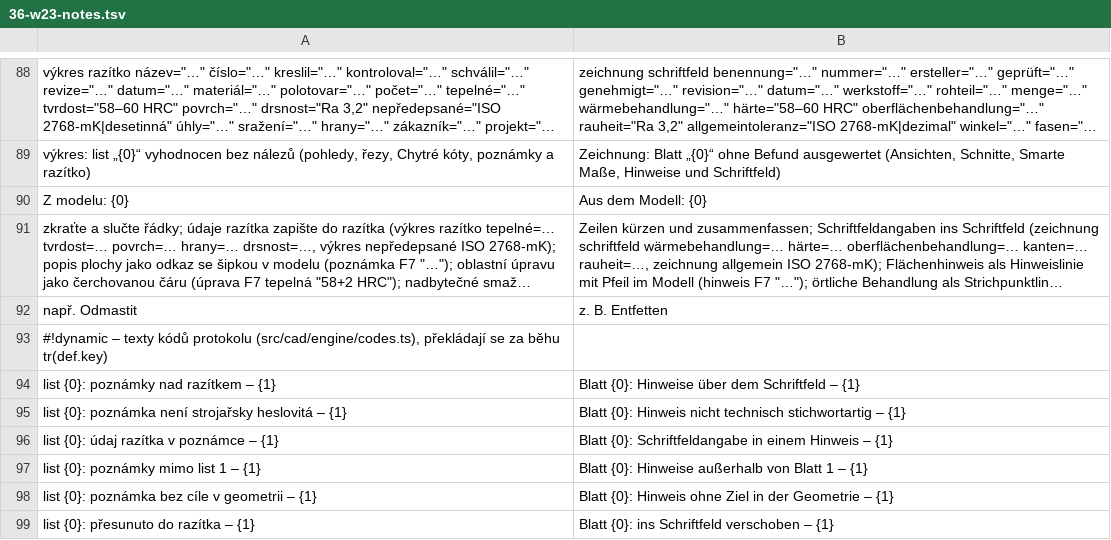
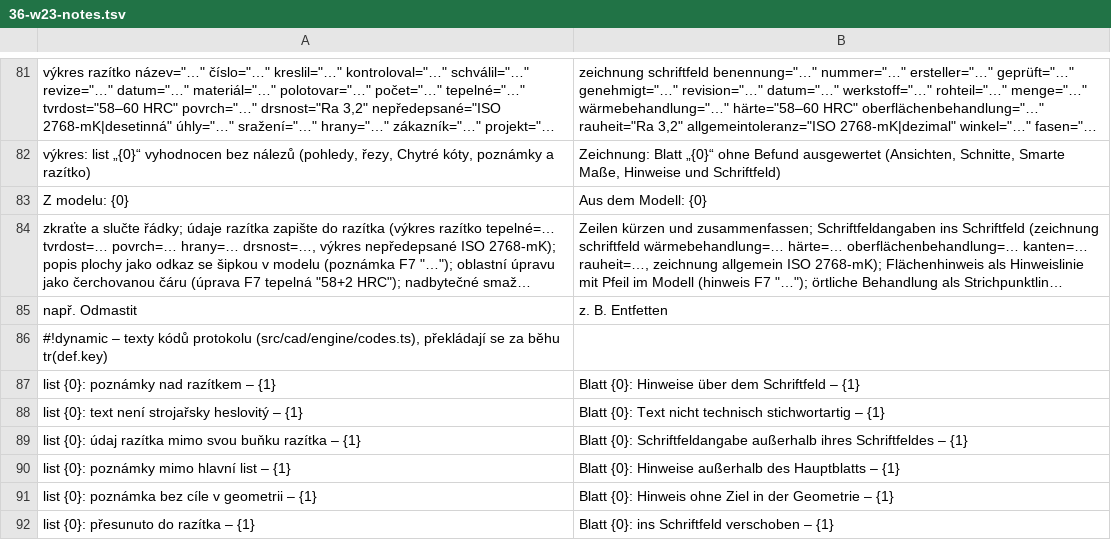
Before and after one commit to mnastrojarna-hub/Mnastrojarna-center, a TSV file: website/scripts/i18n/de/36-w23-notes.tsv, drawn as a sheet; only a part is shown, gaps mark what is left out; long unchanged cells end in …; the diff covers the shown part only.

```diff
--- a/website/scripts/i18n/de/36-w23-notes.tsv
+++ b/website/scripts/i18n/de/36-w23-notes.tsv
@@ -94,5 +87,5 @@ např. Odmastit	z. B. Entfetten
 list {0}: poznámky nad razítkem – {1}	Blatt {0}: Hinweise über dem Schriftfeld – {1}
-list {0}: poznámka není strojařsky heslovitá – {1}	Blatt {0}: Hinweis nicht technisch stichwortartig – {1}
-list {0}: údaj razítka v poznámce – {1}	Blatt {0}: Schriftfeldangabe in einem Hinweis – {1}
-list {0}: poznámky mimo list 1 – {1}	Blatt {0}: Hinweise außerhalb von Blatt 1 – {1}
+list {0}: text není strojařsky heslovitý – {1}	Blatt {0}: Text nicht technisch stichwortartig – {1}
+list {0}: údaj razítka mimo svou buňku razítka – {1}	Blatt {0}: Schriftfeldangabe außerhalb ihres Schriftfeldes – {1}
+list {0}: poznámky mimo hlavní list – {1}	Blatt {0}: Hinweise außerhalb des Hauptblatts – {1}
 list {0}: poznámka bez cíle v geometrii – {1}	Blatt {0}: Hinweis ohne Ziel in der Geometrie – {1}
```
Also changed, not shown: 2 added rows and 7 removed rows elsewhere in this file, website/scripts/i18n/en/36-w23-notes.tsv, 52 other files.
